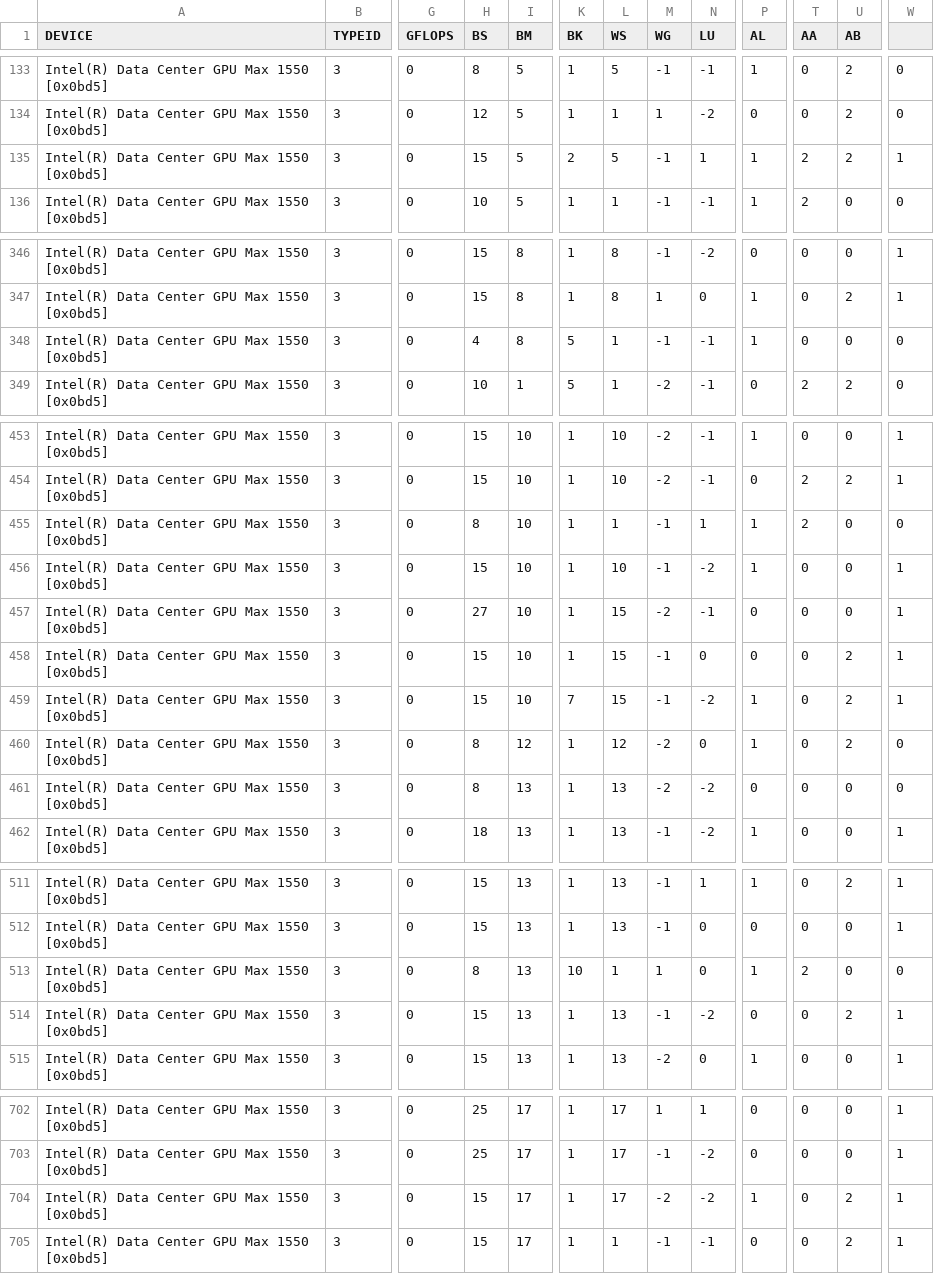
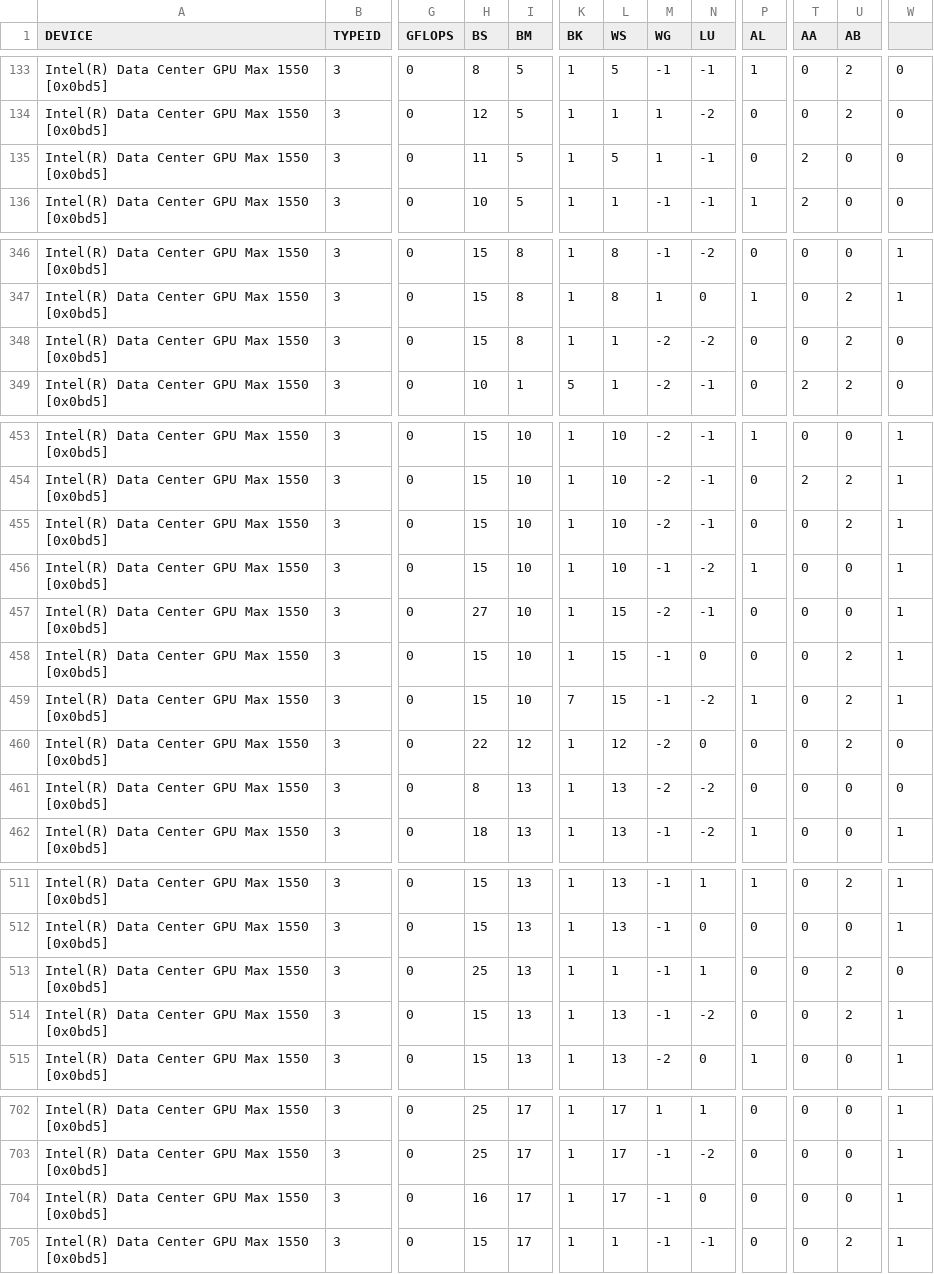
Before and after one commit to hfp/libxstream, a CSV file: samples/smm/params/tune_multiply_PVC.csv, drawn as a sheet; only a part is shown, gaps mark what is left out; the diff covers the shown part only; the diff names each change by its address in the sheet, - before the commit and + after, or states it on an @@ line.

Commit message:
Update script for tuning parameters
- Update tuned parameters (PVC).

```diff
--- a/samples/smm/params/tune_multiply_PVC.csv
+++ b/samples/smm/params/tune_multiply_PVC.csv
-H135 (BS): 15
+H135 (BS): 11
-K135 (BK): 2
+K135 (BK): 1
-M135 (WG): -1
+M135 (WG): 1
-N135 (LU): 1
+N135 (LU): -1
-P135 (AL): 1
+P135 (AL): 0
-U135 (AB): 2
+U135 (AB): 0
-W135: 1
+W135: 0
-H348 (BS): 4
+H348 (BS): 15
-K348 (BK): 5
+K348 (BK): 1
-M348 (WG): -1
+M348 (WG): -2
-N348 (LU): -1
+N348 (LU): -2
-P348 (AL): 1
+P348 (AL): 0
-U348 (AB): 0
+U348 (AB): 2
-H455 (BS): 8
+H455 (BS): 15
-L455 (WS): 1
+L455 (WS): 10
-M455 (WG): -1
+M455 (WG): -2
-N455 (LU): 1
+N455 (LU): -1
-P455 (AL): 1
+P455 (AL): 0
-T455 (AA): 2
+T455 (AA): 0
-U455 (AB): 0
+U455 (AB): 2
-W455: 0
+W455: 1
-H460 (BS): 8
+H460 (BS): 22
-P460 (AL): 1
+P460 (AL): 0
-H513 (BS): 8
+H513 (BS): 25
-K513 (BK): 10
+K513 (BK): 1
-M513 (WG): 1
+M513 (WG): -1
-N513 (LU): 0
+N513 (LU): 1
-P513 (AL): 1
+P513 (AL): 0
-T513 (AA): 2
+T513 (AA): 0
-U513 (AB): 0
+U513 (AB): 2
-H704 (BS): 15
+H704 (BS): 16
-M704 (WG): -2
+M704 (WG): -1
-N704 (LU): -2
+N704 (LU): 0
-P704 (AL): 1
+P704 (AL): 0
-U704 (AB): 2
+U704 (AB): 0
```
Also changed, not shown: 10 edited cells elsewhere in this file, 2 other files.
